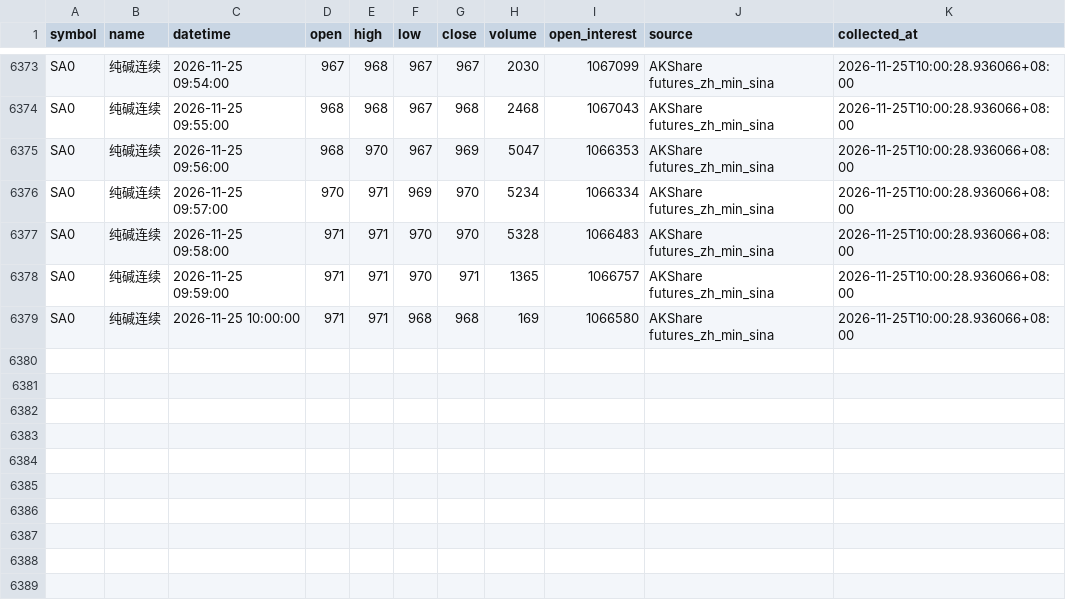
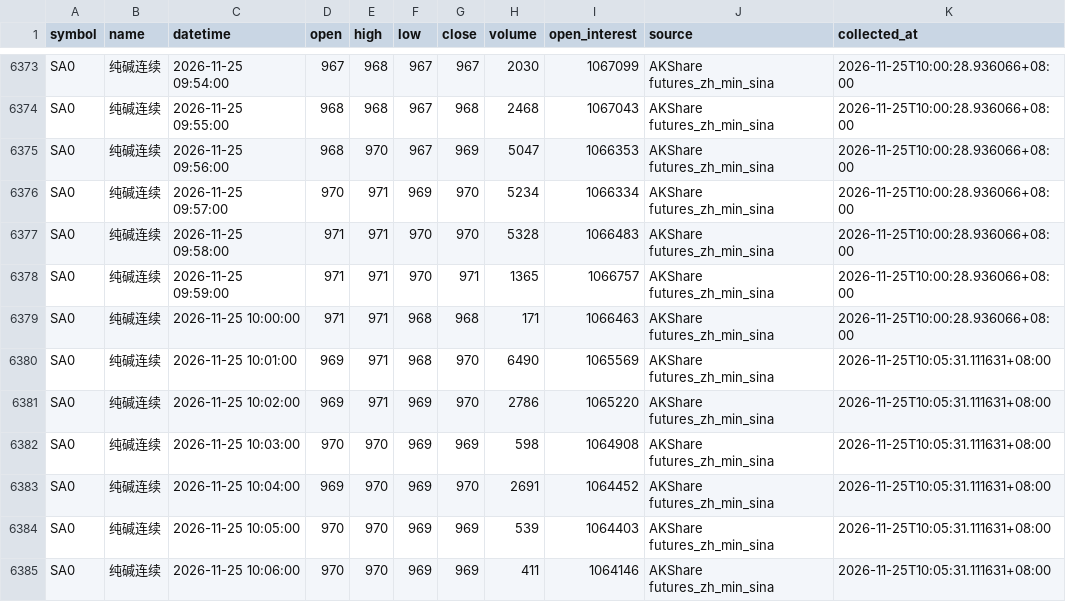
Before and after one commit to luckyjohnlucky/akshare-futures-data, a CSV file: output/SA0_minute_bars.csv, drawn as a sheet; only a part is shown, gaps mark what is left out.

```diff
--- a/output/SA0_minute_bars.csv
+++ b/output/SA0_minute_bars.csv
@@ -6378,2 +6378,8 @@ SA0,纯碱连续,2026-11-25 09:58:00,971,971,970,970,5328,1066483,AKShare future
 SA0,纯碱连续,2026-11-25 09:59:00,971,971,970,971,1365,1066757,AKShare futures_zh_min_sina,2026-11-25T10:00:28.936066+08:00
-SA0,纯碱连续,2026-11-25 10:00:00,971,971,968,968,169,1066580,AKShare futures_zh_min_sina,2026-11-25T10:00:28.936066+08:00
+SA0,纯碱连续,2026-11-25 10:00:00,971,971,968,968,171,1066463,AKShare futures_zh_min_sina,2026-11-25T10:00:28.936066+08:00
+SA0,纯碱连续,2026-11-25 10:01:00,969,971,968,970,6490,1065569,AKShare futures_zh_min_sina,2026-11-25T10:05:31.111631+08:00
+SA0,纯碱连续,2026-11-25 10:02:00,969,971,969,970,2786,1065220,AKShare futures_zh_min_sina,2026-11-25T10:05:31.111631+08:00
+SA0,纯碱连续,2026-11-25 10:03:00,970,970,969,969,598,1064908,AKShare futures_zh_min_sina,2026-11-25T10:05:31.111631+08:00
+SA0,纯碱连续,2026-11-25 10:04:00,969,970,969,970,2691,1064452,AKShare futures_zh_min_sina,2026-11-25T10:05:31.111631+08:00
+SA0,纯碱连续,2026-11-25 10:05:00,970,970,969,969,539,1064403,AKShare futures_zh_min_sina,2026-11-25T10:05:31.111631+08:00
+SA0,纯碱连续,2026-11-25 10:06:00,970,970,969,969,411,1064146,AKShare futures_zh_min_sina,2026-11-25T10:05:31.111631+08:00
```
Also changed, not shown: output/HC0_minute_bars.csv, output/MA0_minute_bars.csv, 5 other files.
